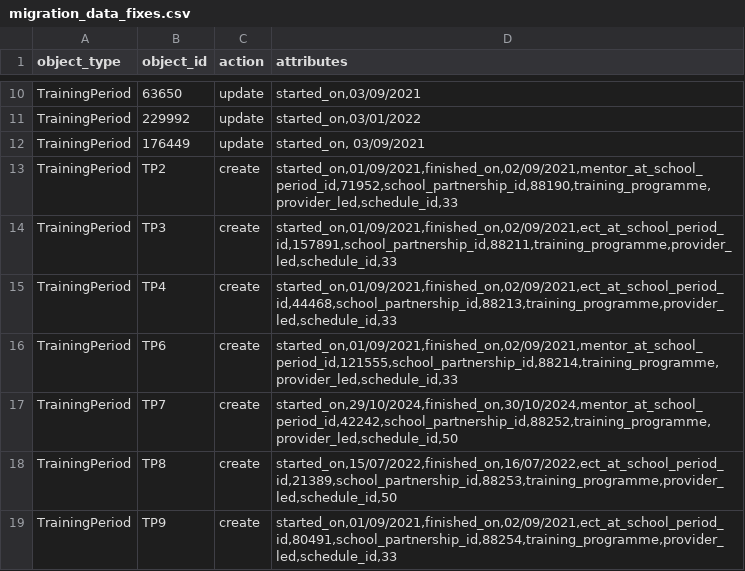
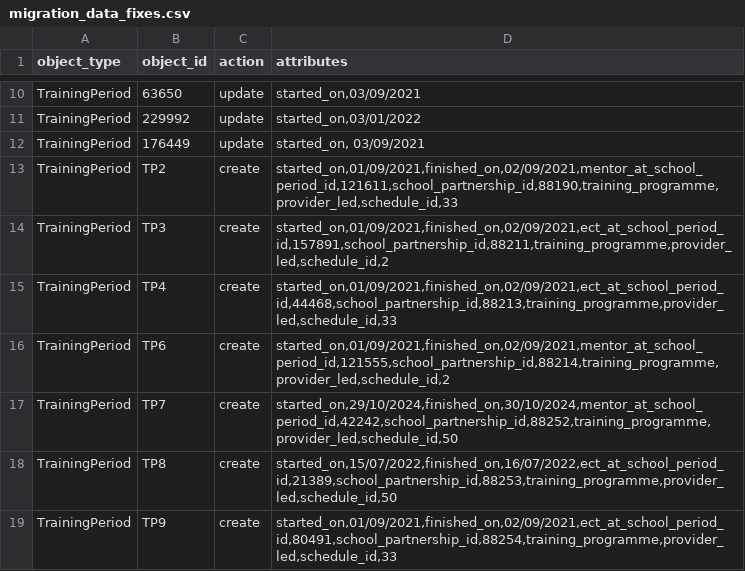
Before and after one commit to DFE-Digital/register-early-career-teachers-public, a CSV file: db/scripts/migration_data_fixes.csv, drawn as a sheet; only a part is shown, gaps mark what is left out; the diff covers the shown part only.

```diff
--- a/db/scripts/migration_data_fixes.csv
+++ b/db/scripts/migration_data_fixes.csv
@@ -12,6 +12,6 @@ TrainingPeriod,229992,update,"started_on,03/01/2022"
 TrainingPeriod,176449,update,"started_on, 03/09/2021"
-TrainingPeriod,TP2,create,"started_on,01/09/2021,finished_on,02/09/2021,mentor_at_school_period_id,71952,school_partnership_id,88190,training_programme,provider_led,schedule_id,33"
-TrainingPeriod,TP3,create,"started_on,01/09/2021,finished_on,02/09/2021,ect_at_school_period_id,157891,school_partnership_id,88211,training_programme,provider_led,schedule_id,33"
+TrainingPeriod,TP2,create,"started_on,01/09/2021,finished_on,02/09/2021,mentor_at_school_period_id,121611,school_partnership_id,88190,training_programme,provider_led,schedule_id,33"
+TrainingPeriod,TP3,create,"started_on,01/09/2021,finished_on,02/09/2021,ect_at_school_period_id,157891,school_partnership_id,88211,training_programme,provider_led,schedule_id,2"
 TrainingPeriod,TP4,create,"started_on,01/09/2021,finished_on,02/09/2021,ect_at_school_period_id,44468,school_partnership_id,88213,training_programme,provider_led,schedule_id,33"
-TrainingPeriod,TP6,create,"started_on,01/09/2021,finished_on,02/09/2021,mentor_at_school_period_id,121555,school_partnership_id,88214,training_programme,provider_led,schedule_id,33"
+TrainingPeriod,TP6,create,"started_on,01/09/2021,finished_on,02/09/2021,mentor_at_school_period_id,121555,school_partnership_id,88214,training_programme,provider_led,schedule_id,2"
 TrainingPeriod,TP7,create,"started_on,29/10/2024,finished_on,30/10/2024,mentor_at_school_period_id,42242,school_partnership_id,88252,training_programme,provider_led,schedule_id,50"
```
Also changed, not shown: 66 edited cells elsewhere in this file.
